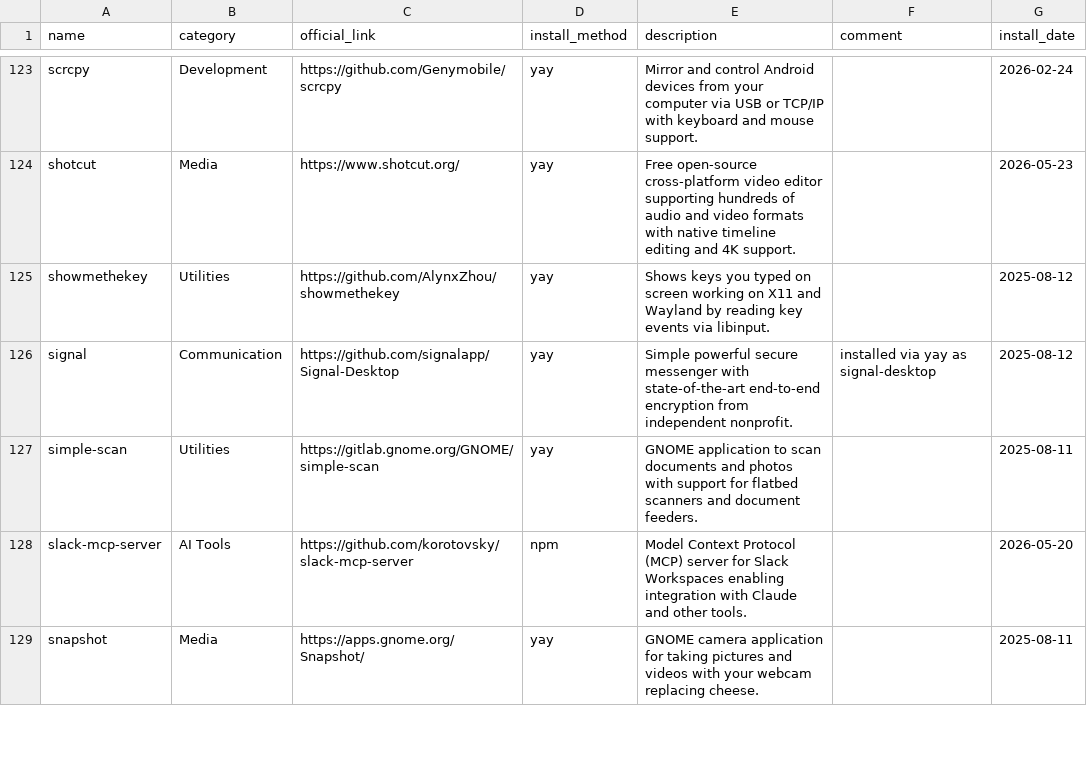
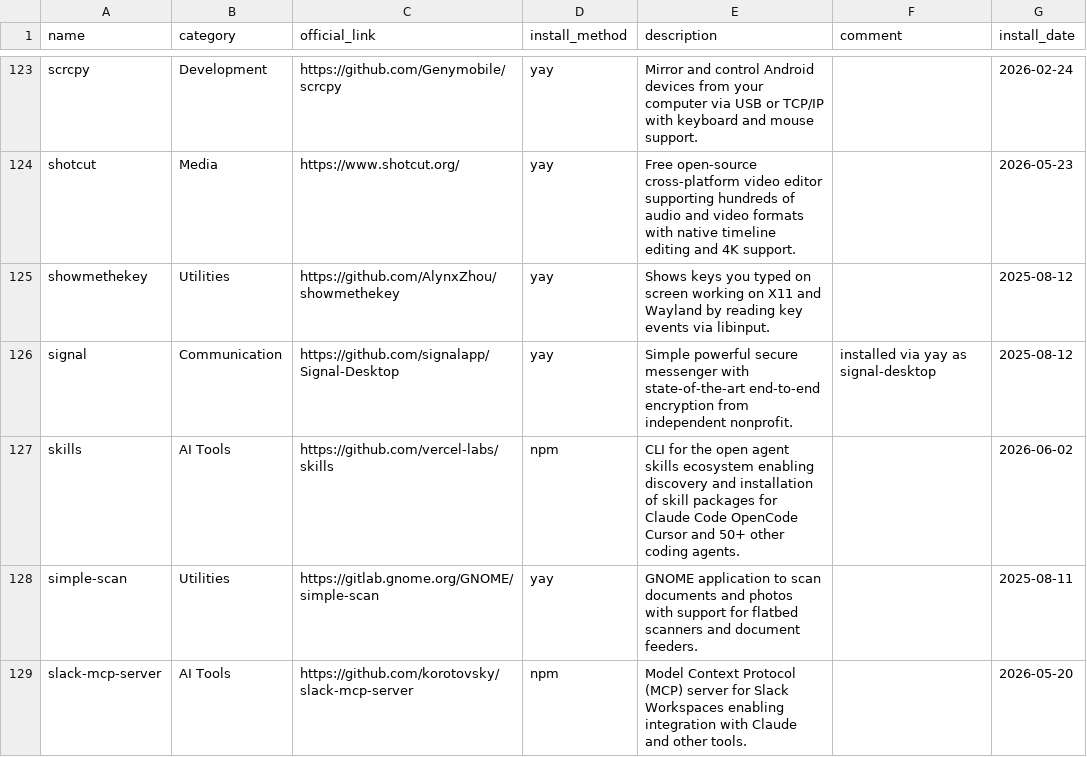
Before and after one commit to hsablonniere/tools, a CSV file: tools.csv, drawn as a sheet; only a part is shown, gaps mark what is left out; the shorter side is filled out with more unchanged rows; the diff names each change by its address in the sheet, - before the commit and + after, or states it on an @@ line.

Commit message:
add(skills): Agent skills at your fingertips

```diff
--- a/tools.csv
+++ b/tools.csv
+row 127: skills | AI Tools | https://github.com/vercel-labs/skills | npm | CLI for the open agent skills ecosystem enabling discovery and installation of skill packages for Claude Code OpenCode Cursor and 50+ other coding agents. |  | 2026-06-02
```
